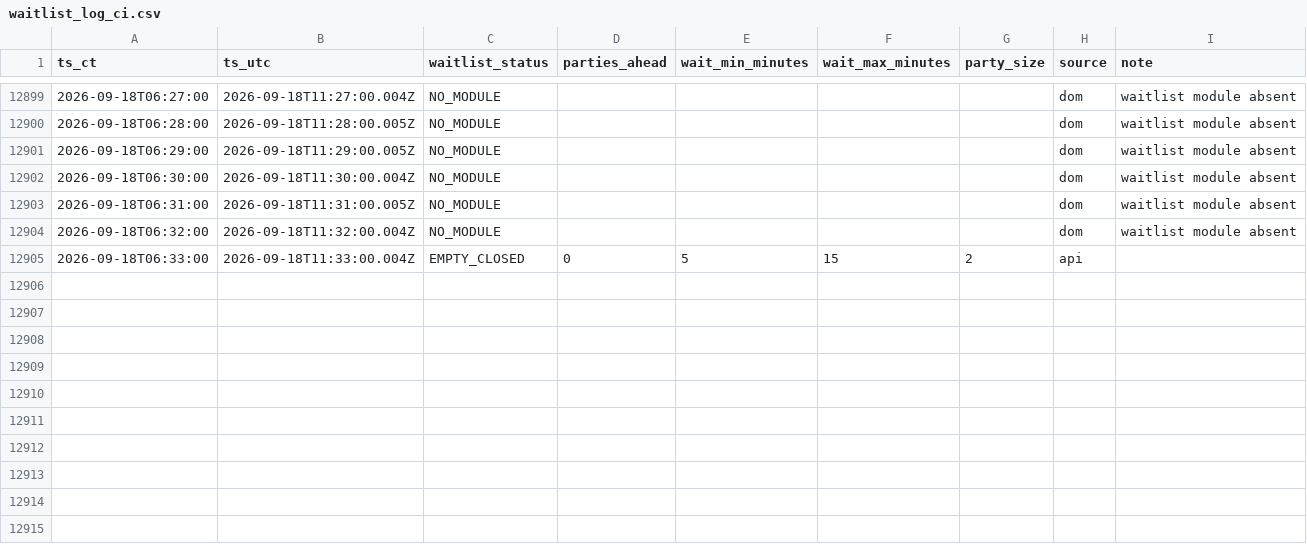
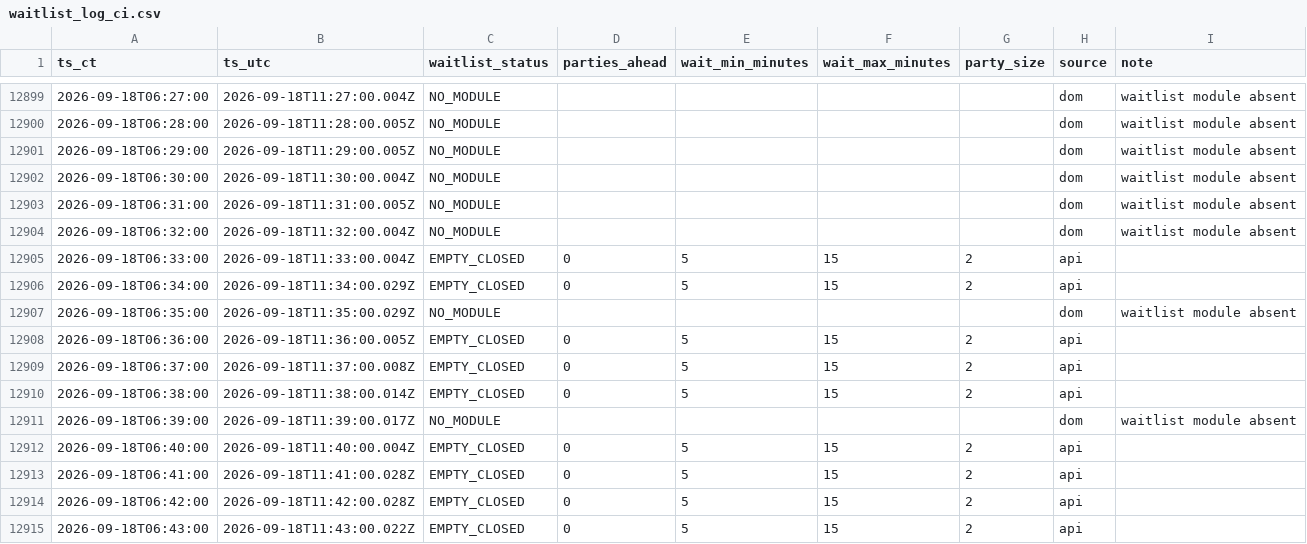
Before and after one commit to bront-s/oph-edina-waitlist, a CSV file: data/waitlist_log_ci.csv, drawn as a sheet; only a part is shown, gaps mark what is left out.

```diff
--- a/data/waitlist_log_ci.csv
+++ b/data/waitlist_log_ci.csv
@@ -12905 +12905,11 @@ ts_ct,ts_utc,waitlist_status,parties_ahead,wait_min_minutes,wait_max_minutes,par
 2026-09-18T06:33:00,2026-09-18T11:33:00.004Z,EMPTY_CLOSED,0,5,15,2,api,
+2026-09-18T06:34:00,2026-09-18T11:34:00.029Z,EMPTY_CLOSED,0,5,15,2,api,
+2026-09-18T06:35:00,2026-09-18T11:35:00.029Z,NO_MODULE,,,,,dom,waitlist module absent
+2026-09-18T06:36:00,2026-09-18T11:36:00.005Z,EMPTY_CLOSED,0,5,15,2,api,
+2026-09-18T06:37:00,2026-09-18T11:37:00.008Z,EMPTY_CLOSED,0,5,15,2,api,
+2026-09-18T06:38:00,2026-09-18T11:38:00.014Z,EMPTY_CLOSED,0,5,15,2,api,
+2026-09-18T06:39:00,2026-09-18T11:39:00.017Z,NO_MODULE,,,,,dom,waitlist module absent
+2026-09-18T06:40:00,2026-09-18T11:40:00.004Z,EMPTY_CLOSED,0,5,15,2,api,
+2026-09-18T06:41:00,2026-09-18T11:41:00.028Z,EMPTY_CLOSED,0,5,15,2,api,
+2026-09-18T06:42:00,2026-09-18T11:42:00.028Z,EMPTY_CLOSED,0,5,15,2,api,
+2026-09-18T06:43:00,2026-09-18T11:43:00.022Z,EMPTY_CLOSED,0,5,15,2,api,
```
